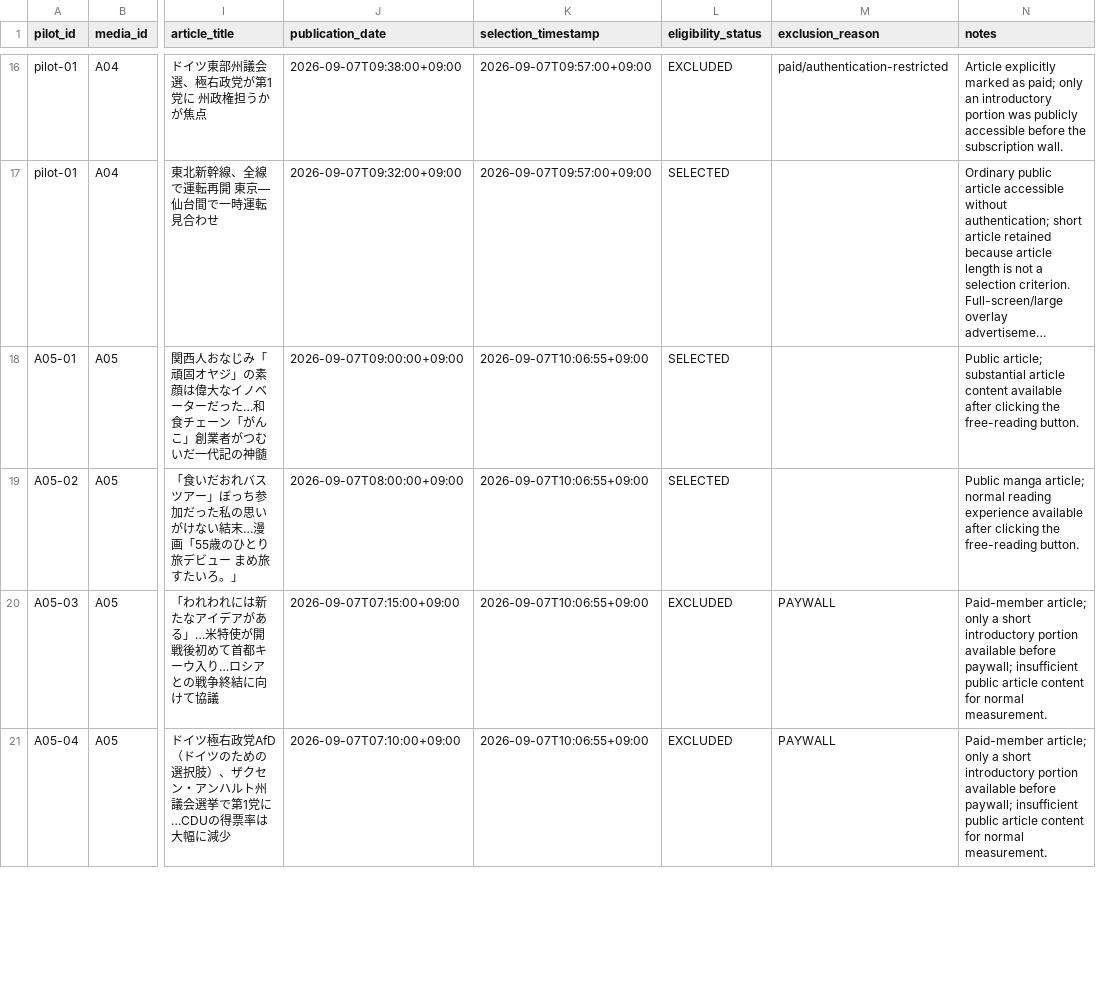
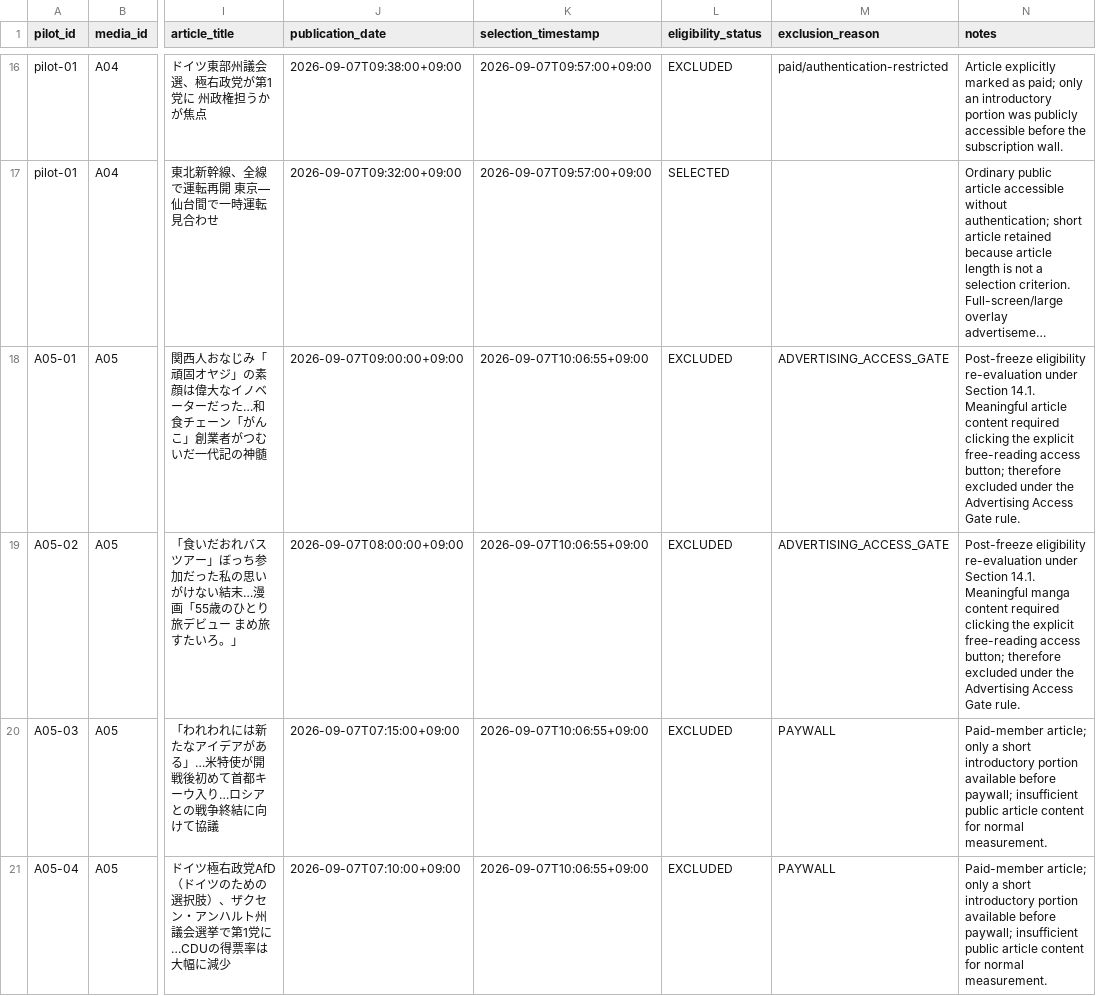
Before and after one commit to yoshid8s/brand-integrity, a CSV file: data/pilot-01-articles.csv, drawn as a sheet; only a part is shown, gaps mark what is left out; long unchanged cells end in …; the diff covers the shown part only; the diff names each change by its address in the sheet, - before the commit and + after, or states it on an @@ line.

Commit message:
data: re-evaluate A05 advertising access gate eligibility

```diff
--- a/data/pilot-01-articles.csv
+++ b/data/pilot-01-articles.csv
-L18:L19 (eligibility_status): SELECTED
+L18:L19 (eligibility_status): EXCLUDED
-M18:M19 (exclusion_reason): (empty)
+M18:M19 (exclusion_reason): ADVERTISING_ACCESS_GATE
-N18 (notes): Public article; substantial article content available after clicking the free-reading button.
+N18 (notes): Post-freeze eligibility re-evaluation under Section 14.1. Meaningful article content required clicking the explicit free-reading access button; therefore excluded under the Advertising Access Gate rule.
-N19 (notes): Public manga article; normal reading experience available after clicking the free-reading button.
+N19 (notes): Post-freeze eligibility re-evaluation under Section 14.1. Meaningful manga content required clicking the explicit free-reading access button; therefore excluded under the Advertising Access Gate rule.
```
Also changed, not shown: 2 added rows elsewhere in this file.
